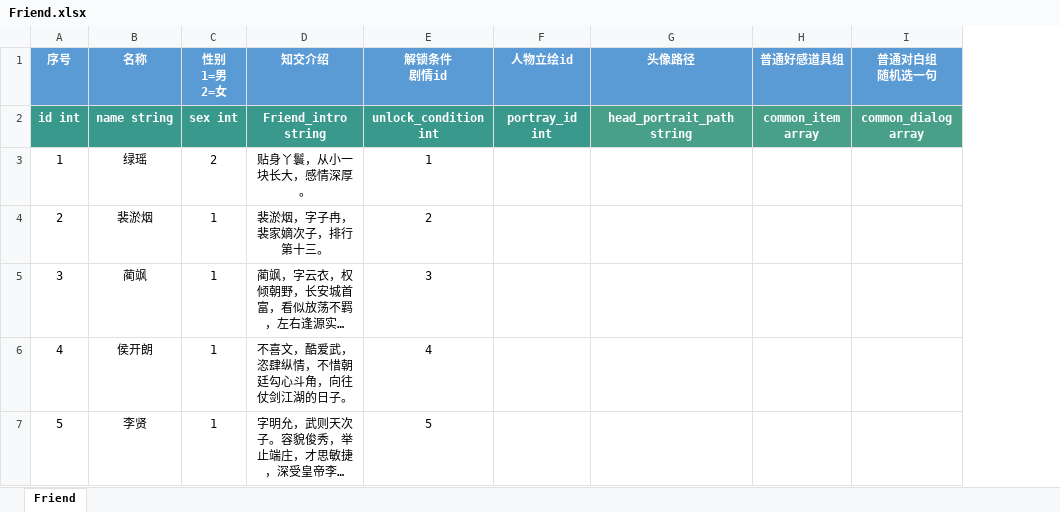
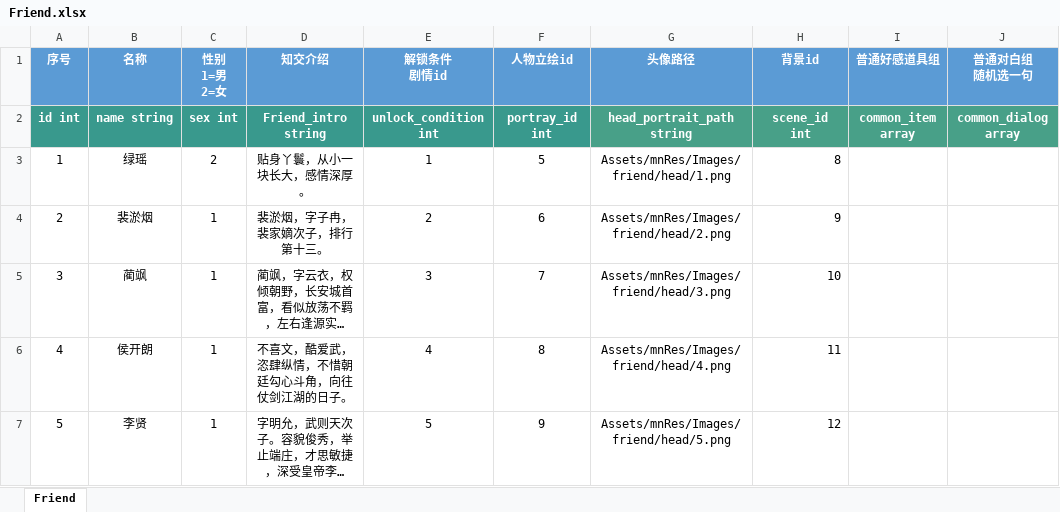
Before and after one commit to persiewoo/mnData, an Excel workbook: common/Friend.xlsx, sheet Friend, drawn as a sheet; only a part is shown; long unchanged cells end in …; values as stored, in another font and other column widths than the file's, no borders; the diff names each change by its address in the sheet, - before the commit and + after, or states it on an @@ line.

```diff
--- a/common/Friend.xlsx (sheet Friend)
+++ b/common/Friend.xlsx (sheet Friend)
+column H (背景id), rows 2-7: scene_id int | 8 | 9 | 10 | 11 | 12
-F3 (人物立绘id): (empty)
+F3 (人物立绘id): 5
-G3 (头像路径): (empty)
+G3 (头像路径): Assets/mnRes/Images/friend/head/1.png
-F4 (人物立绘id): (empty)
+F4 (人物立绘id): 6
-G4 (头像路径): (empty)
+G4 (头像路径): Assets/mnRes/Images/friend/head/2.png
-F5 (人物立绘id): (empty)
+F5 (人物立绘id): 7
-G5 (头像路径): (empty)
+G5 (头像路径): Assets/mnRes/Images/friend/head/3.png
-F6 (人物立绘id): (empty)
+F6 (人物立绘id): 8
-G6 (头像路径): (empty)
+G6 (头像路径): Assets/mnRes/Images/friend/head/4.png
-F7 (人物立绘id): (empty)
+F7 (人物立绘id): 9
-G7 (头像路径): (empty)
+G7 (头像路径): Assets/mnRes/Images/friend/head/5.png
```
Also changed, not shown: common/RolePortray.xlsx.
